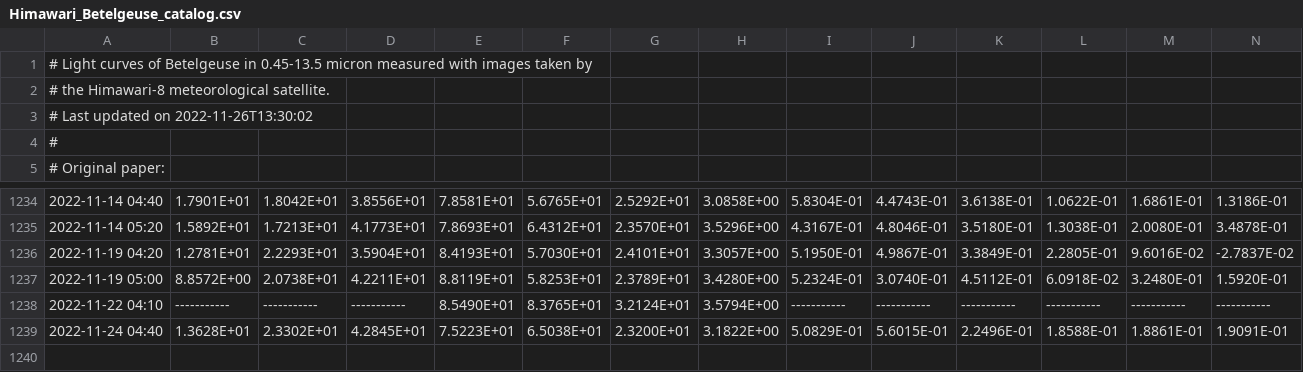
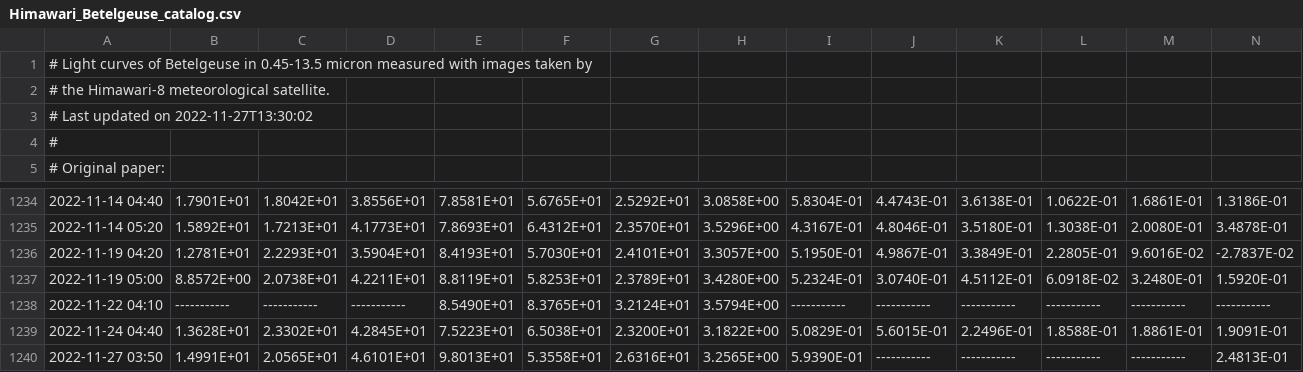
Before and after one commit to D-Taniguchi-Astro/Data_Himawari, a CSV file: Himawari_Betelgeuse_catalog.csv, drawn as a sheet; only a part is shown, gaps mark what is left out; rows hold the shown columns only; the diff names each change by its address in the sheet, - before the commit and + after, or states it on an @@ line.

Commit message:
Himawari photometry on 20221127

```diff
--- a/Himawari_Betelgeuse_catalog.csv
+++ b/Himawari_Betelgeuse_catalog.csv
-A3: # Last updated on 2022-11-26T13:30:02
+A3: # Last updated on 2022-11-27T13:30:02
+row 1240: 2022-11-27 03:50 | 1.4991E+01 | 2.0565E+01 | 4.6101E+01 | 9.8013E+01 | 5.3558E+01 | 2.6316E+01 | 3.2565E+00 | 5.9390E-01 | ----------- | ----------- | ----------- | ----------- | 2.4813E-01
```
Also changed, not shown: Himawari_Betelgeuse_catalog_ABmag.csv, 5 other files.
